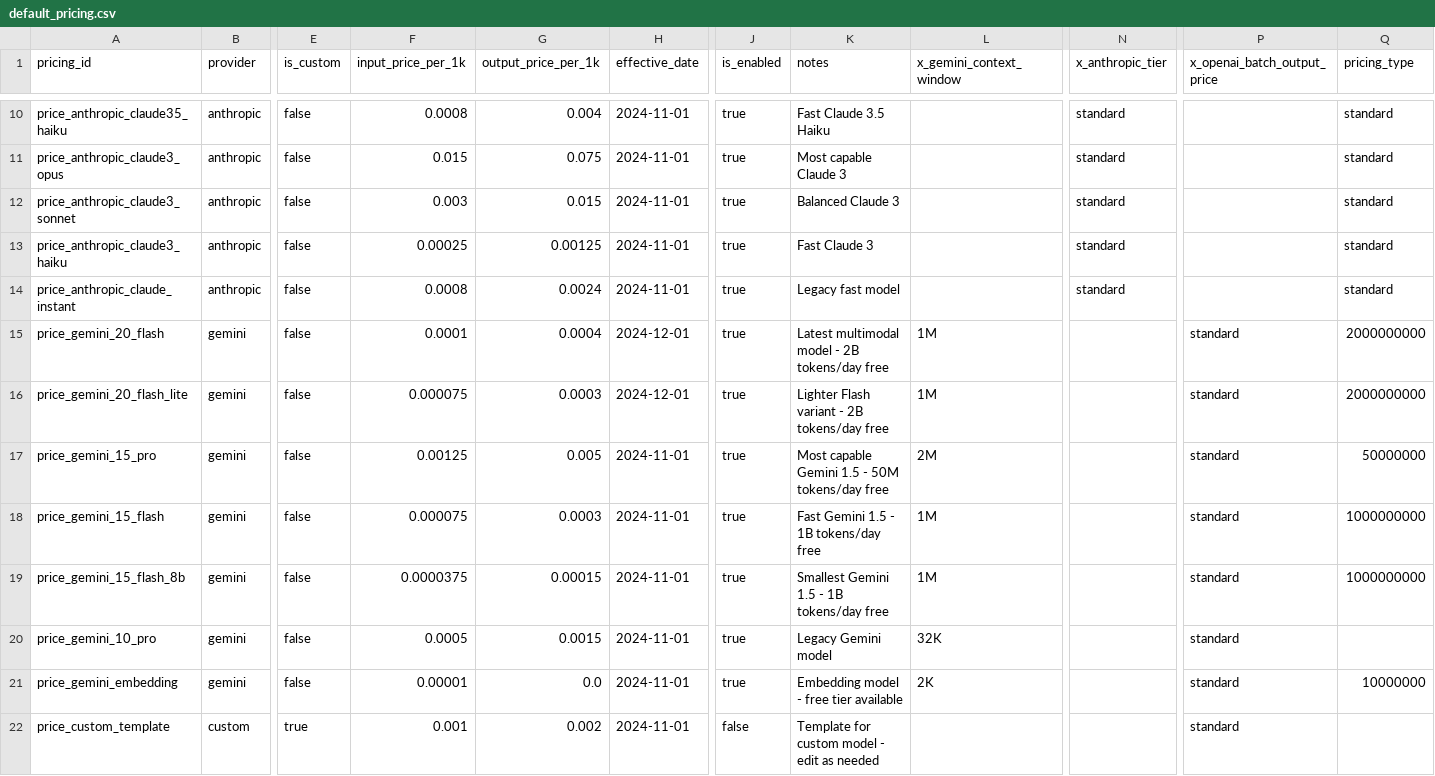
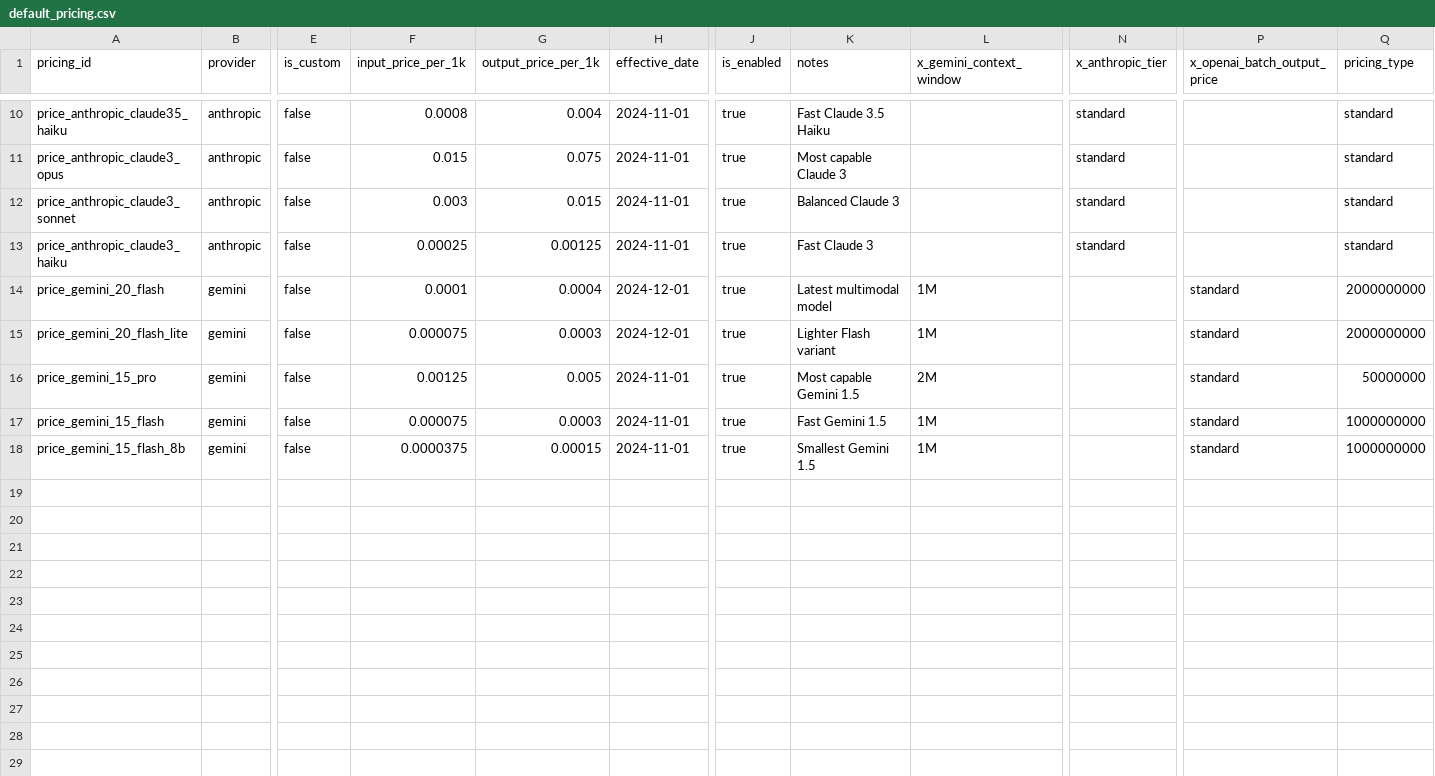
Before and after one commit to cloud-act-ai/cloudact-mono-repo, a CSV file: cloudact-api-service/configs/llm/seed/data/default_pricing.csv, drawn as a sheet; only a part is shown, gaps mark what is left out; removed rows and columns are numbered as before the commit, all else as after; rows hold the shown columns only; the diff names each change by its address in the sheet, - before the commit and + after, or states it on an @@ line.

```diff
--- a/cloudact-api-service/configs/llm/seed/data/default_pricing.csv
+++ b/cloudact-api-service/configs/llm/seed/data/default_pricing.csv
-row 14: price_anthropic_claude_instant | anthropic | false | 0.0008 | 0.0024 | 2024-11-01 | true | Legacy fast model |  | standard |  | standard
-K14 (notes): Latest multimodal model - 2B tokens/day free
+K14 (notes): Latest multimodal model
-K15 (notes): Lighter Flash variant - 2B tokens/day free
+K15 (notes): Lighter Flash variant
-K16 (notes): Most capable Gemini 1.5 - 50M tokens/day free
+K16 (notes): Most capable Gemini 1.5
-K17 (notes): Fast Gemini 1.5 - 1B tokens/day free
+K17 (notes): Fast Gemini 1.5
-K18 (notes): Smallest Gemini 1.5 - 1B tokens/day free
+K18 (notes): Smallest Gemini 1.5
-row 20: price_gemini_10_pro | gemini | false | 0.0005 | 0.0015 | 2024-11-01 | true | Legacy Gemini model | 32K |  | standard
-row 21: price_gemini_embedding | gemini | false | 0.00001 | 0.0 | 2024-11-01 | true | Embedding model - free tier available | 2K |  | standard | 10000000
-row 22: price_custom_template | custom | true | 0.001 | 0.002 | 2024-11-01 | false | Template for custom model - edit as needed |  |  | standard
```
Also changed, not shown: cloudact-api-service/configs/llm/seed/data/default_subscriptions.csv, 15 other files.
